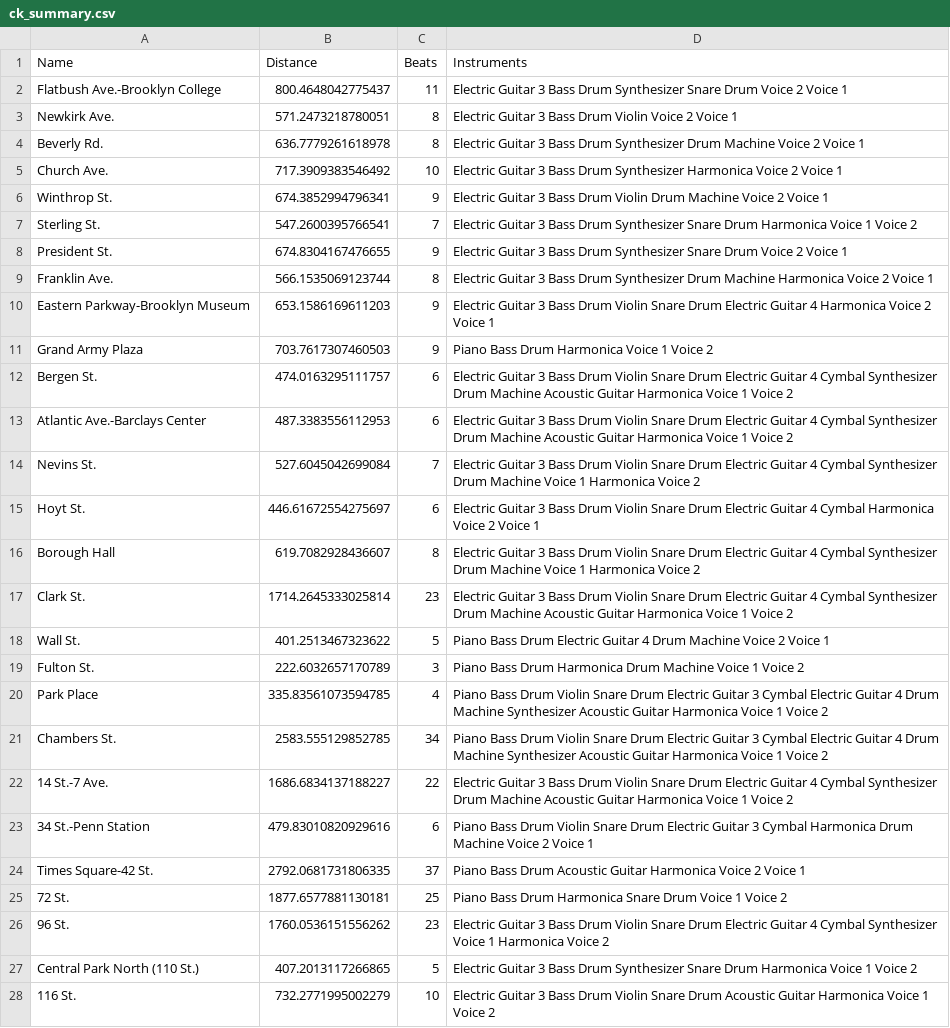
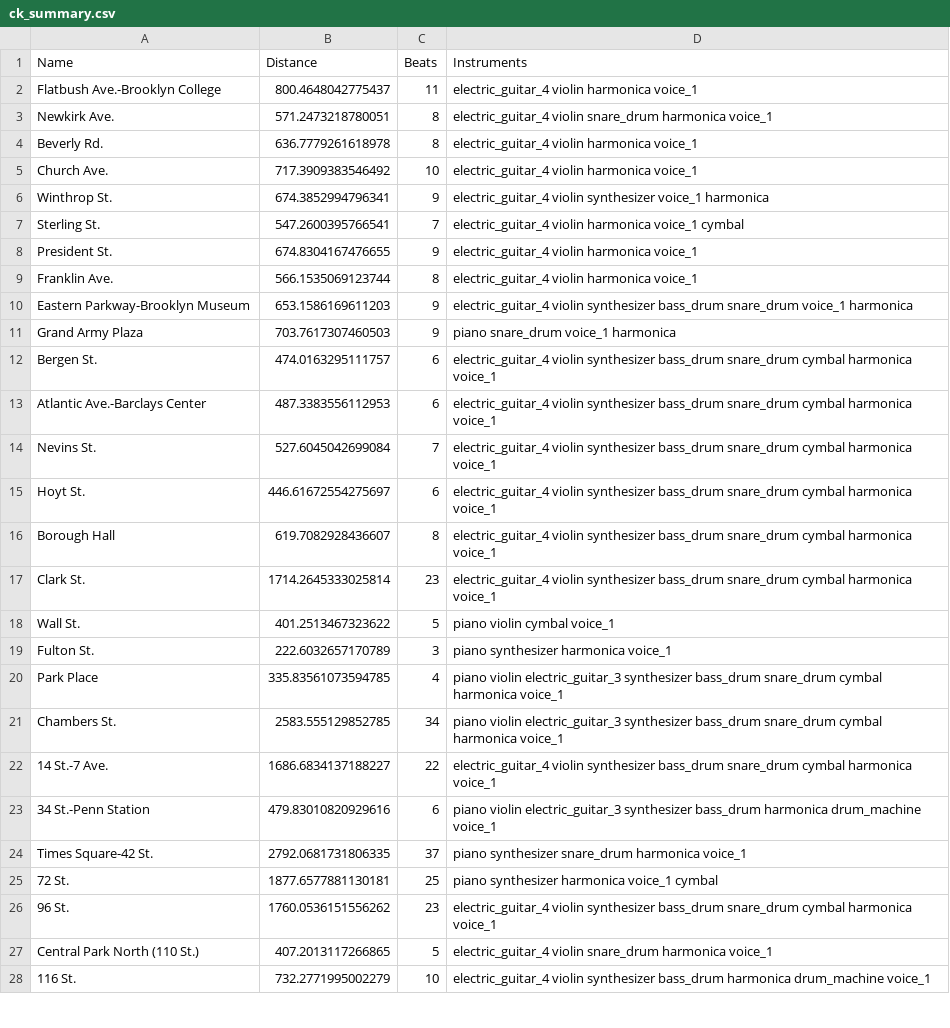
Before and after one commit to beefoo/music-lab-scripts, a CSV file: 01_subway/data/ck_summary.csv, drawn as a sheet; only a part is shown; the diff covers the shown part only; the diff names each change by its address in the sheet, - before the commit and + after, or states it on an @@ line.

```diff
--- a/01_subway/data/ck_summary.csv
+++ b/01_subway/data/ck_summary.csv
-D2 (Instruments): Electric Guitar 3 Bass Drum Synthesizer Snare Drum Voice 2 Voice 1
+D2 (Instruments): electric_guitar_4 violin harmonica voice_1
-D3 (Instruments): Electric Guitar 3 Bass Drum Violin Voice 2 Voice 1
+D3 (Instruments): electric_guitar_4 violin snare_drum harmonica voice_1
-D4 (Instruments): Electric Guitar 3 Bass Drum Synthesizer Drum Machine Voice 2 Voice 1
+D4 (Instruments): electric_guitar_4 violin harmonica voice_1
-D5 (Instruments): Electric Guitar 3 Bass Drum Synthesizer Harmonica Voice 2 Voice 1
+D5 (Instruments): electric_guitar_4 violin harmonica voice_1
-D6 (Instruments): Electric Guitar 3 Bass Drum Violin Drum Machine Voice 2 Voice 1
+D6 (Instruments): electric_guitar_4 violin synthesizer voice_1 harmonica
-D7 (Instruments): Electric Guitar 3 Bass Drum Synthesizer Snare Drum Harmonica Voice 1 Voice 2
+D7 (Instruments): electric_guitar_4 violin harmonica voice_1 cymbal
-D8 (Instruments): Electric Guitar 3 Bass Drum Synthesizer Snare Drum Voice 2 Voice 1
+D8 (Instruments): electric_guitar_4 violin harmonica voice_1
-D9 (Instruments): Electric Guitar 3 Bass Drum Synthesizer Drum Machine Harmonica Voice 2 Voice 1
+D9 (Instruments): electric_guitar_4 violin harmonica voice_1
-D10 (Instruments): Electric Guitar 3 Bass Drum Violin Snare Drum Electric Guitar 4 Harmonica Voice 2 Voice 1
+D10 (Instruments): electric_guitar_4 violin synthesizer bass_drum snare_drum voice_1 harmonica
-D11 (Instruments): Piano Bass Drum Harmonica Voice 1 Voice 2
+D11 (Instruments): piano snare_drum voice_1 harmonica
-D12:D13 (Instruments): Electric Guitar 3 Bass Drum Violin Snare Drum Electric Guitar 4 Cymbal Synthesizer Drum Machine Acoustic Guitar Harmonica Voice 1 Voice 2
+D12:D13 (Instruments): electric_guitar_4 violin synthesizer bass_drum snare_drum cymbal harmonica voice_1
-D14 (Instruments): Electric Guitar 3 Bass Drum Violin Snare Drum Electric Guitar 4 Cymbal Synthesizer Drum Machine Voice 1 Harmonica Voice 2
+D14 (Instruments): electric_guitar_4 violin synthesizer bass_drum snare_drum cymbal harmonica voice_1
-D15 (Instruments): Electric Guitar 3 Bass Drum Violin Snare Drum Electric Guitar 4 Cymbal Harmonica Voice 2 Voice 1
+D15 (Instruments): electric_guitar_4 violin synthesizer bass_drum snare_drum cymbal harmonica voice_1
-D16 (Instruments): Electric Guitar 3 Bass Drum Violin Snare Drum Electric Guitar 4 Cymbal Synthesizer Drum Machine Voice 1 Harmonica Voice 2
+D16 (Instruments): electric_guitar_4 violin synthesizer bass_drum snare_drum cymbal harmonica voice_1
-D17 (Instruments): Electric Guitar 3 Bass Drum Violin Snare Drum Electric Guitar 4 Cymbal Synthesizer Drum Machine Acoustic Guitar Harmonica Voice 1 Voice 2
+D17 (Instruments): electric_guitar_4 violin synthesizer bass_drum snare_drum cymbal harmonica voice_1
-D18 (Instruments): Piano Bass Drum Electric Guitar 4 Drum Machine Voice 2 Voice 1
+D18 (Instruments): piano violin cymbal voice_1
-D19 (Instruments): Piano Bass Drum Harmonica Drum Machine Voice 1 Voice 2
+D19 (Instruments): piano synthesizer harmonica voice_1
-D20:D21 (Instruments): Piano Bass Drum Violin Snare Drum Electric Guitar 3 Cymbal Electric Guitar 4 Drum Machine Synthesizer Acoustic Guitar Harmonica Voice 1 Voice 2
+D20:D21 (Instruments): piano violin electric_guitar_3 synthesizer bass_drum snare_drum cymbal harmonica voice_1
-D22 (Instruments): Electric Guitar 3 Bass Drum Violin Snare Drum Electric Guitar 4 Cymbal Synthesizer Drum Machine Acoustic Guitar Harmonica Voice 1 Voice 2
+D22 (Instruments): electric_guitar_4 violin synthesizer bass_drum snare_drum cymbal harmonica voice_1
-D23 (Instruments): Piano Bass Drum Violin Snare Drum Electric Guitar 3 Cymbal Harmonica Drum Machine Voice 2 Voice 1
+D23 (Instruments): piano violin electric_guitar_3 synthesizer bass_drum harmonica drum_machine voice_1
-D24 (Instruments): Piano Bass Drum Acoustic Guitar Harmonica Voice 2 Voice 1
+D24 (Instruments): piano synthesizer snare_drum harmonica voice_1
-D25 (Instruments): Piano Bass Drum Harmonica Snare Drum Voice 1 Voice 2
+D25 (Instruments): piano synthesizer harmonica voice_1 cymbal
-D26 (Instruments): Electric Guitar 3 Bass Drum Violin Snare Drum Electric Guitar 4 Cymbal Synthesizer Voice 1 Harmonica Voice 2
+D26 (Instruments): electric_guitar_4 violin synthesizer bass_drum snare_drum cymbal harmonica voice_1
-D27 (Instruments): Electric Guitar 3 Bass Drum Synthesizer Snare Drum Harmonica Voice 1 Voice 2
+D27 (Instruments): electric_guitar_4 violin snare_drum harmonica voice_1
-D28 (Instruments): Electric Guitar 3 Bass Drum Violin Snare Drum Acoustic Guitar Harmonica Voice 1 Voice 2
+D28 (Instruments): electric_guitar_4 violin synthesizer bass_drum harmonica drum_machine voice_1
```
Also changed, not shown: 22 edited cells elsewhere in this file, 01_subway/data/ck_instruments.csv, 01_subway/data/ck_sequence.csv, 2 other files.
